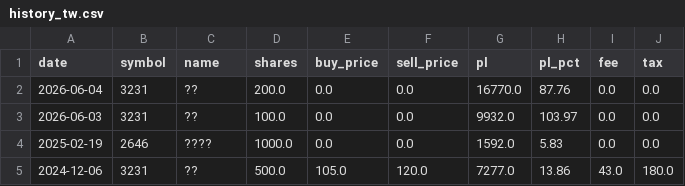
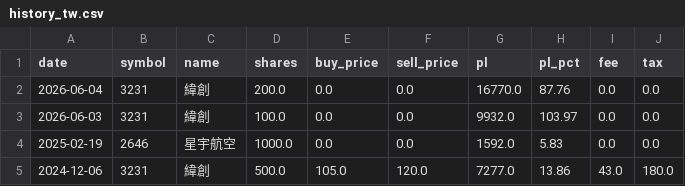
Before and after one commit to ymt1001816-cyber/my-stock-app, a CSV file: history_tw.csv, drawn as a sheet.

Commit message:
Fix TW data corruption: github_sync race + mangled Chinese names
Root cause of the "????" names and the two missing TW ETFs: github_sync
used a 2-worker thread pool, so rapid successive pushes to the SAME
file (holdings_tw.csv, saved on every upsert) could complete out of
order — an older, less-complete snapshot could finish its GitHub PUT
after a newer one and silently clobber it. Dropped to max_workers=1 so
same-file pushes are strictly serialized in submission order.

Separately, the Chinese ETF/stock names got corrupted to literal "?"
characters because they were sent as shell string literals through
curl on Windows, which doesn't preserve non-ASCII bytes reliably.
Restored the correct names directly in holdings_tw.csv/history_tw.csv,
and folded in the 2026-08-03 006208 buy (10 shares @ 233.15, fee 1)
that was reported alongside this bug: 556 -> 566 shares, avg cost
recomputed to 122.07508837.

```diff
--- a/history_tw.csv
+++ b/history_tw.csv
@@ -1,5 +1,5 @@
 date,symbol,name,shares,buy_price,sell_price,pl,pl_pct,fee,tax
-2026-06-04,3231,??,200.0,0.0,0.0,16770.0,87.76,0.0,0.0
-2026-06-03,3231,??,100.0,0.0,0.0,9932.0,103.97,0.0,0.0
-2025-02-19,2646,????,1000.0,0.0,0.0,1592.0,5.83,0.0,0.0
-2024-12-06,3231,??,500.0,105.0,120.0,7277.0,13.86,43.0,180.0
+2026-06-04,3231,緯創,200.0,0.0,0.0,16770.0,87.76,0.0,0.0
+2026-06-03,3231,緯創,100.0,0.0,0.0,9932.0,103.97,0.0,0.0
+2025-02-19,2646,星宇航空,1000.0,0.0,0.0,1592.0,5.83,0.0,0.0
+2024-12-06,3231,緯創,500.0,105.0,120.0,7277.0,13.86,43.0,180.0
```
Also changed, not shown: 3 other files.
